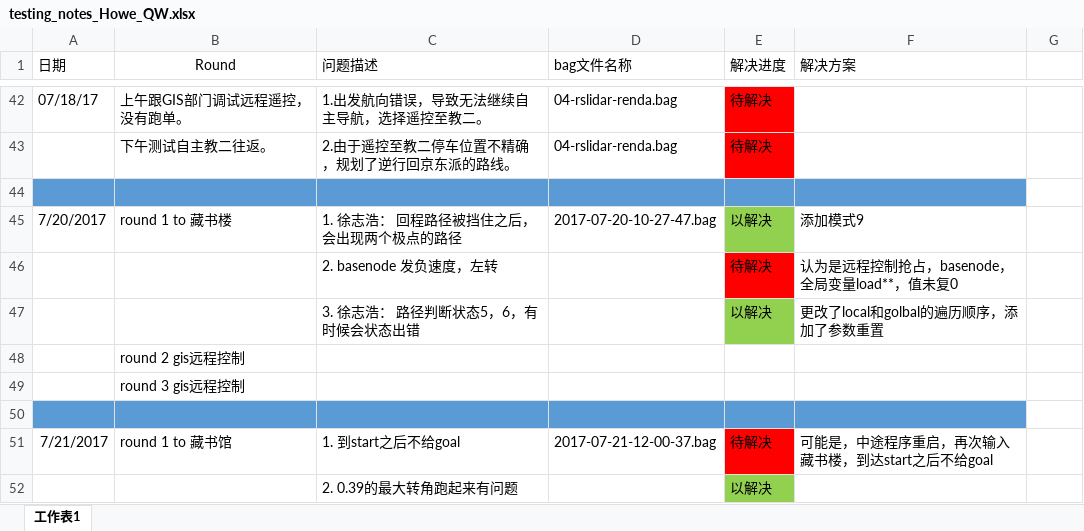
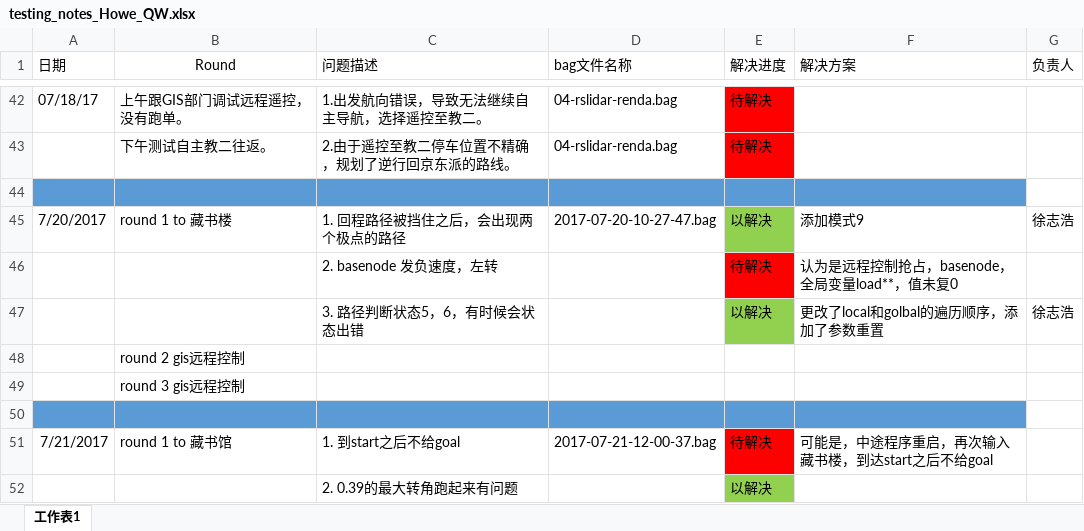
Before and after one commit to DinnerHowe/working_notes, an Excel workbook: testing_notes_Howe_QW.xlsx, sheet 工作表1, drawn as a sheet; only a part is shown, gaps mark what is left out; values as stored, in another font and other column widths than the file's, no borders; the diff covers the shown part only; the diff names each change by its address in the sheet, - before the commit and + after, or states it on an @@ line.

```diff
--- a/testing_notes_Howe_QW.xlsx (sheet 工作表1)
+++ b/testing_notes_Howe_QW.xlsx (sheet 工作表1)
-G1: (empty)
+G1: 负责人
-C45 (问题描述): 1. 徐志浩： 回程路径被挡住之后，会出现两个极点的路径
+C45 (问题描述): 1. 回程路径被挡住之后，会出现两个极点的路径
-G45 (负责人): (empty)
+G45 (负责人): 徐志浩
-C47 (问题描述): 3. 徐志浩： 路径判断状态5，6，有时候会状态出错
+C47 (问题描述): 3. 路径判断状态5，6，有时候会状态出错
-G47 (负责人): (empty)
+G47 (负责人): 徐志浩
```
Also changed, not shown: 18 edited cells elsewhere in this sheet.
